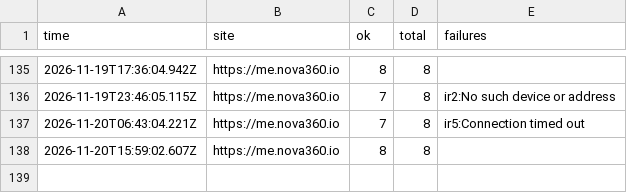
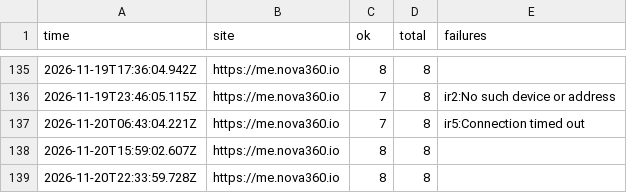
Before and after one commit to johnkangari/nova360-uptime, a CSV file: log/iran.csv, drawn as a sheet; only a part is shown, gaps mark what is left out.

Commit message:
Iran check 2026-11-20T22:33

```diff
--- a/log/iran.csv
+++ b/log/iran.csv
@@ -138 +138,2 @@ time,site,ok,total,failures
 2026-11-20T15:59:02.607Z,https://me.nova360.io,8,8,""
+2026-11-20T22:33:59.728Z,https://me.nova360.io,8,8,""
```
